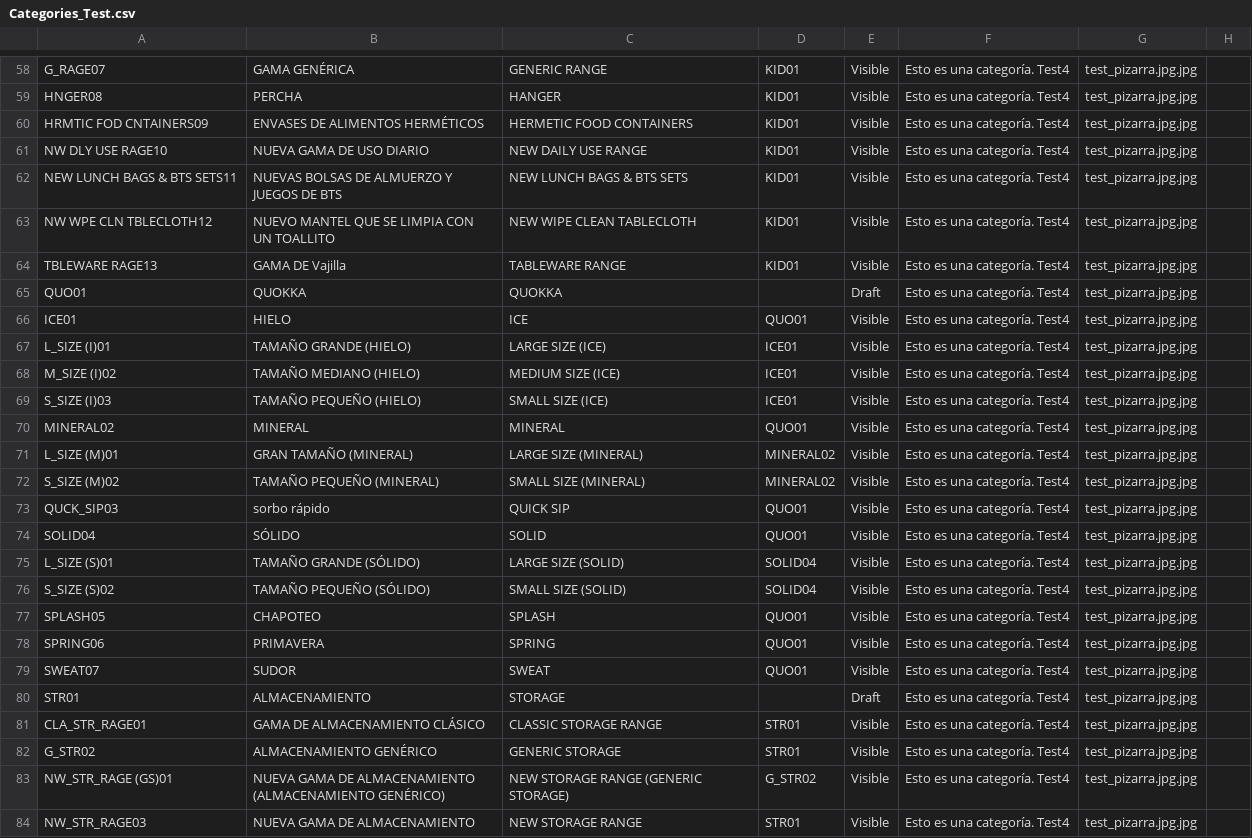
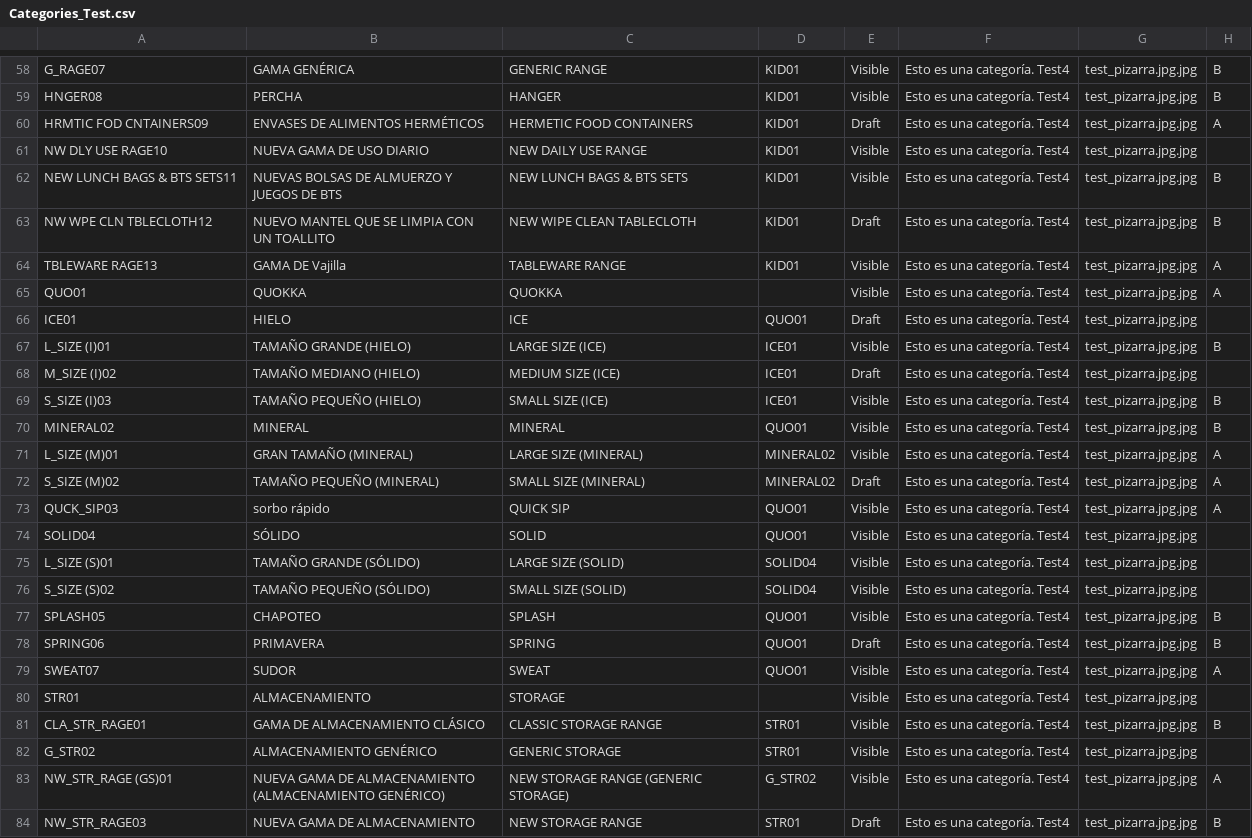
Before and after one commit to Zafion/Tests_Sales_Layer, a CSV file: Categories_Test.csv, drawn as a sheet; only a part is shown, gaps mark what is left out; the diff covers the shown part only; the diff names each change by its address in the sheet, - before the commit and + after, or states it on an @@ line.

```diff
--- a/Categories_Test.csv
+++ b/Categories_Test.csv
-H58:H59: (empty)
+H58:H59: B
-E60: Visible
+E60: Draft
-H60: (empty)
+H60: A
-H62:H63: (empty)
+H62:H63: B
-E63: Visible
+E63: Draft
-H64:H65: (empty)
+H64:H65: A
-E65: Draft
+E65: Visible
-E66: Visible
+E66: Draft
-H67: (empty)
+H67: B
-E68: Visible
+E68: Draft
-H69:H70: (empty)
+H69:H70: B
-H71:H73: (empty)
+H71:H73: A
-E72: Visible
+E72: Draft
-H77:H78: (empty)
+H77:H78: B
-E78: Visible
+E78: Draft
-H79: (empty)
+H79: A
-E80: Draft
+E80: Visible
-H81: (empty)
+H81: B
-H83: (empty)
+H83: A
-E84: Visible
+E84: Draft
-H84: (empty)
+H84: B
```
Also changed, not shown: 58 edited cells elsewhere in this file, Products_Test.csv, Variants_Test.csv.
